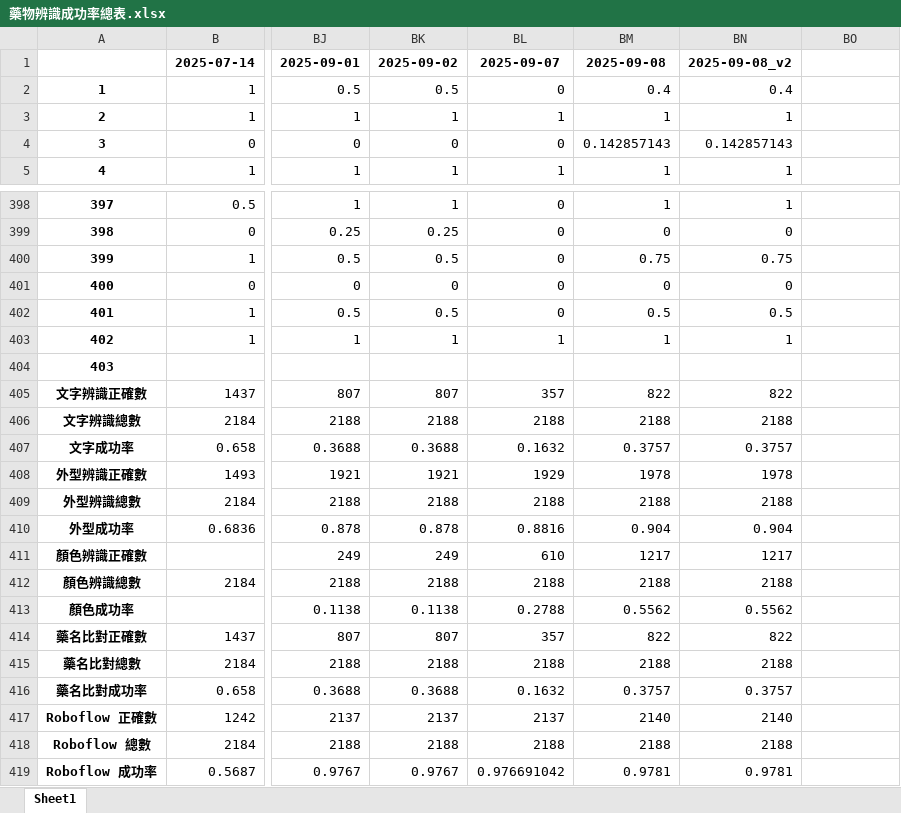
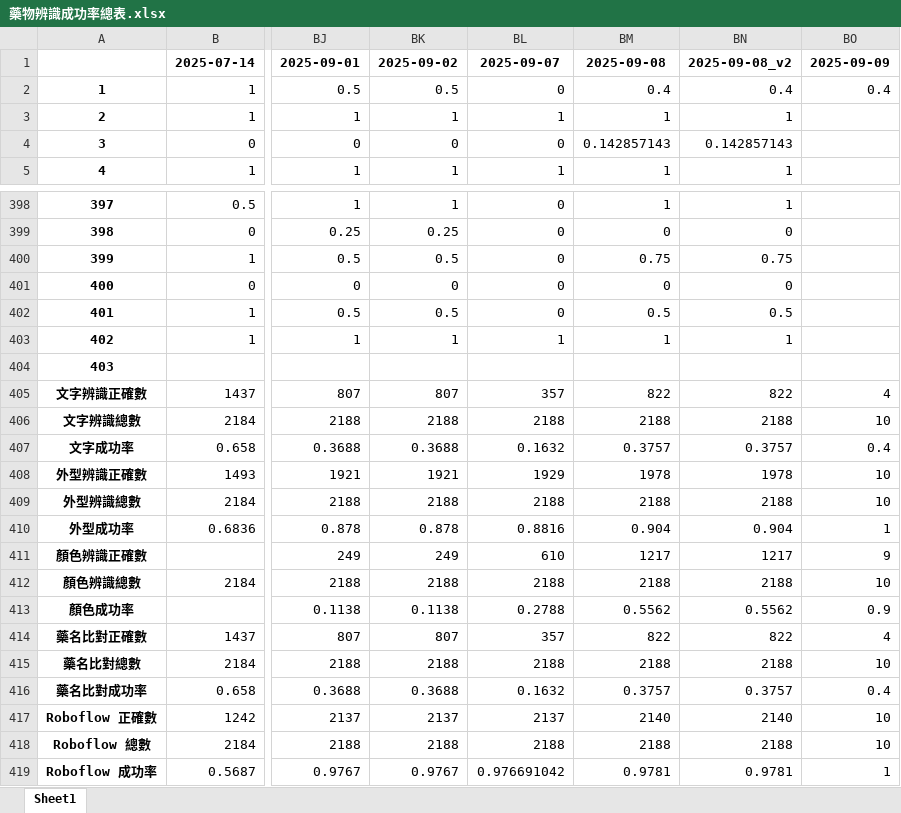
Before and after one commit to hanzelnut188/Pill_Identification_OCR-based2, an Excel workbook: reports/藥物辨識成功率總表.xlsx, sheet Sheet1, drawn as a sheet; only a part is shown, gaps mark what is left out; values as stored, in another font and other column widths than the file's, no borders; the diff names each change by its address in the sheet, - before the commit and + after, or states it on an @@ line.

```diff
--- a/reports/藥物辨識成功率總表.xlsx (sheet Sheet1)
+++ b/reports/藥物辨識成功率總表.xlsx (sheet Sheet1)
-BO1: (empty)
+BO1: 2025-09-09
-BO2: (empty)
+BO2: 0.4
-BO405: (empty)
+BO405: 4
-BO406: (empty)
+BO406: 10
-BO407: (empty)
+BO407: 0.4
-BO408:BO409: (empty)
+BO408:BO409: 10
-BO410: (empty)
+BO410: 1
-BO411: (empty)
+BO411: 9
-BO412: (empty)
+BO412: 10
-BO413: (empty)
+BO413: 0.9
-BO414: (empty)
+BO414: 4
-BO415: (empty)
+BO415: 10
-BO416: (empty)
+BO416: 0.4
-BO417:BO418: (empty)
+BO417:BO418: 10
-BO419: (empty)
+BO419: 1
```
Also changed, not shown: reports/color_errors.xlsx, 2 other files.
